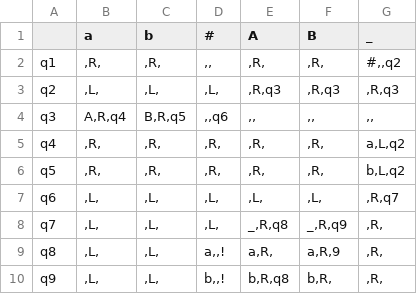
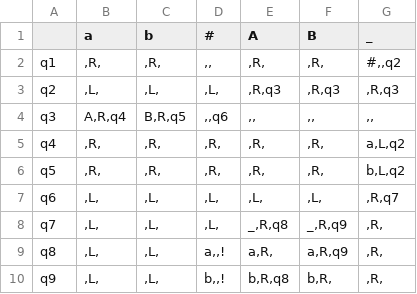
Before and after one commit to Ilya-Petrovich/IT_LR, a CSV file: LR1/1.26.csv, drawn as a sheet.

Commit message:
1.26.csv

```diff
--- a/LR1/1.26.csv
+++ b/LR1/1.26.csv
@@ -8,3 +8,3 @@ q6;,L,;,L,;,L,;,L,;,L,;,R,q7
 q7;,L,;,L,;,L,;_,R,q8;_,R,q9;,R,
-q8;,L,;,L,;a,,!;a,R,;a,R,9;,R,
+q8;,L,;,L,;a,,!;a,R,;a,R,q9;,R,
 q9;,L,;,L,;b,,!;b,R,q8;b,R,;,R,
```
